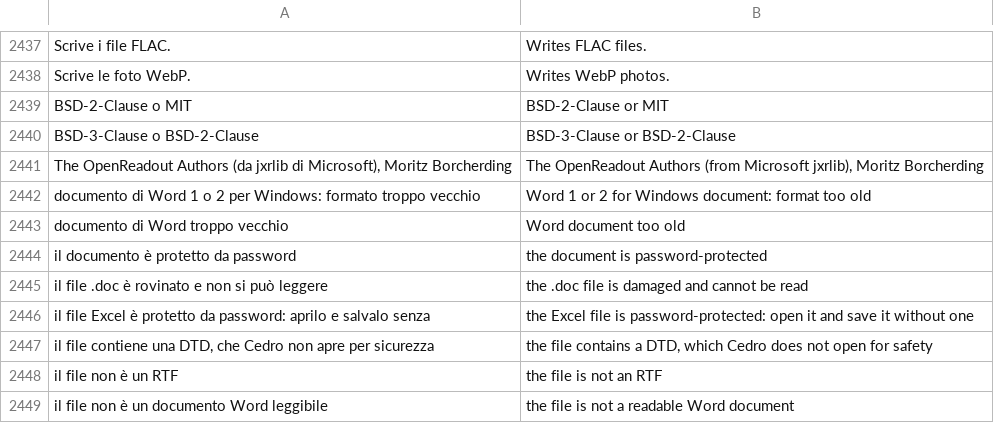
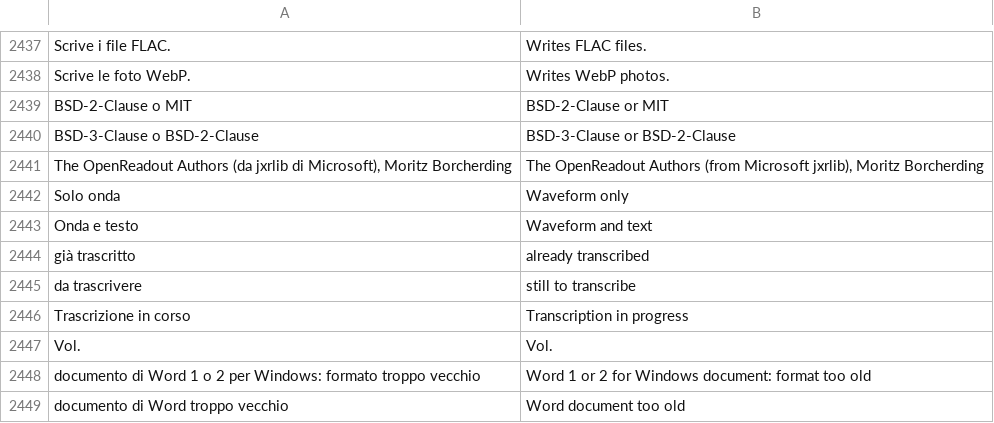
Before and after one commit to realfulvio/cedro, a TSV file: i18n/en.tsv, drawn as a sheet; only a part is shown, gaps mark what is left out; the shorter side is filled out with more unchanged rows; the diff names each change by its address in the sheet, - before the commit and + after, or states it on an @@ line.

```diff
--- a/i18n/en.tsv
+++ b/i18n/en.tsv
+row 2442: Solo onda | Waveform only
+row 2443: Onda e testo | Waveform and text
+row 2444: già trascritto | already transcribed
+row 2445: da trascrivere | still to transcribe
+row 2446: Trascrizione in corso | Transcription in progress
+row 2447: Vol. | Vol.
```
Also changed, not shown: i18n/de.tsv, i18n/es.tsv, 22 other files.
